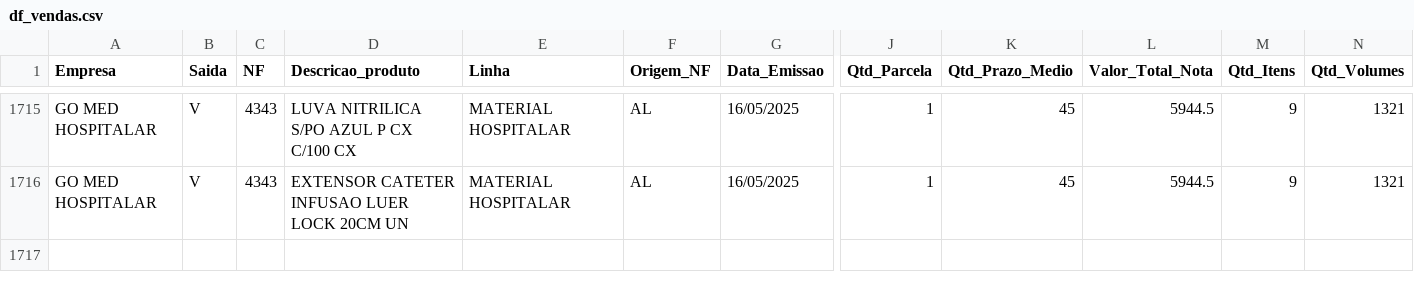
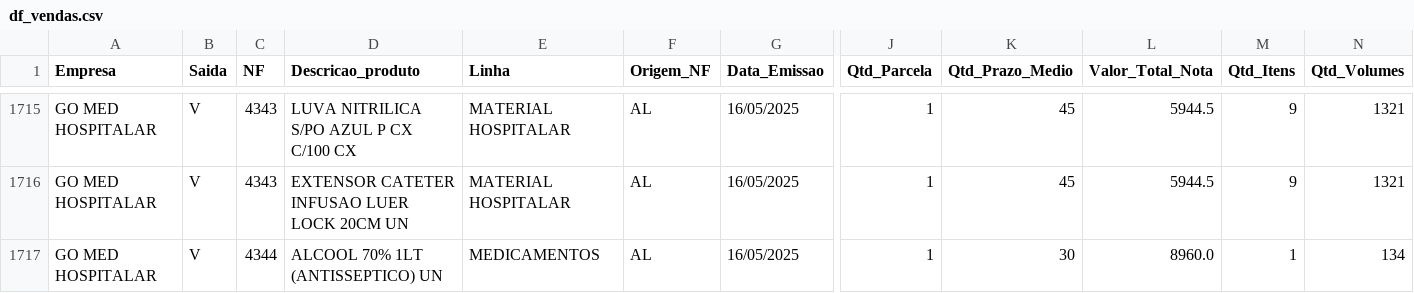
Before and after one commit to RoqueChristian/go-med-mob, a CSV file: df_vendas.csv, drawn as a sheet; only a part is shown, gaps mark what is left out; rows hold the shown columns only; the diff names each change by its address in the sheet, - before the commit and + after, or states it on an @@ line.

Commit message:
Add files via upload

```diff
--- a/df_vendas.csv
+++ b/df_vendas.csv
+row 1717: GO MED HOSPITALAR | V | 4344 | ALCOOL 70% 1LT (ANTISSEPTICO) UN | MEDICAMENTOS | AL | 16/05/2025 | 1 | 30 | 8960.0 | 1 | 134
```
